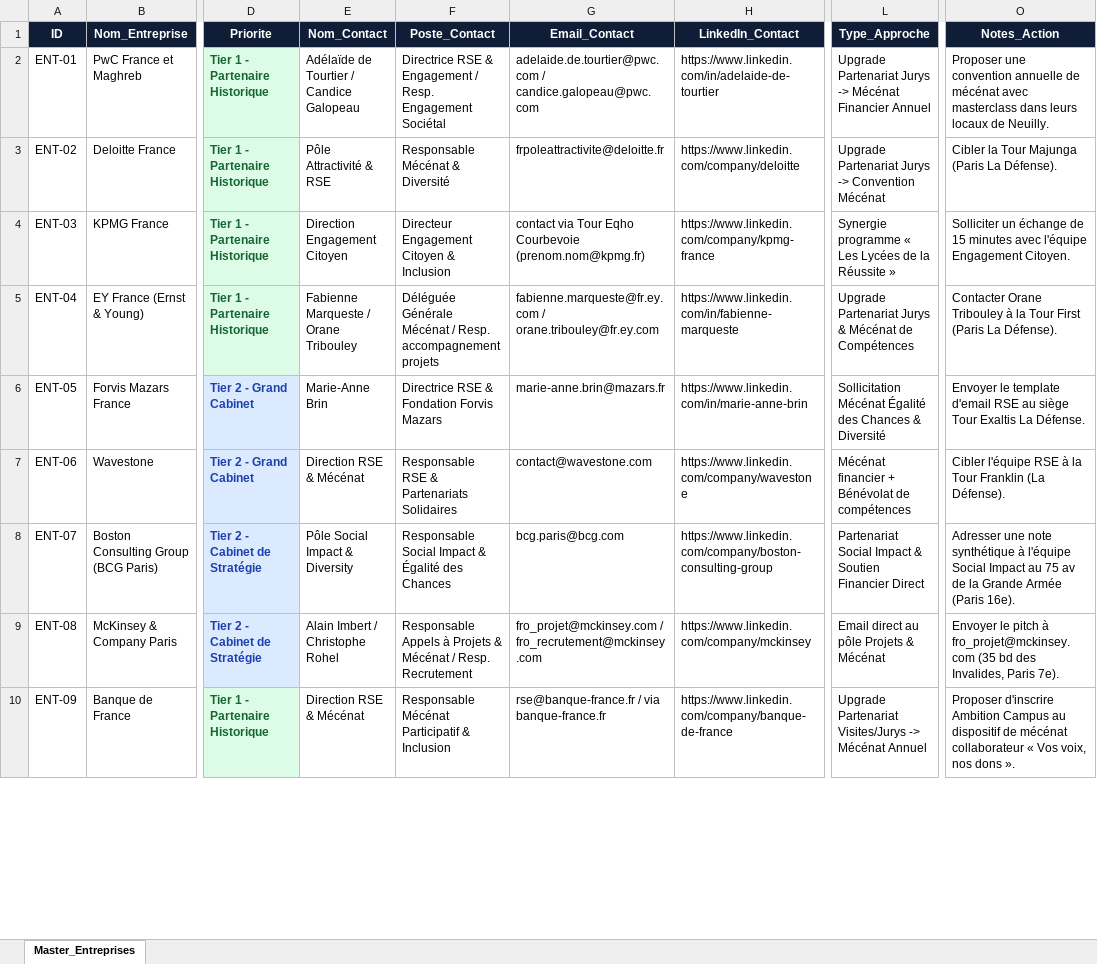
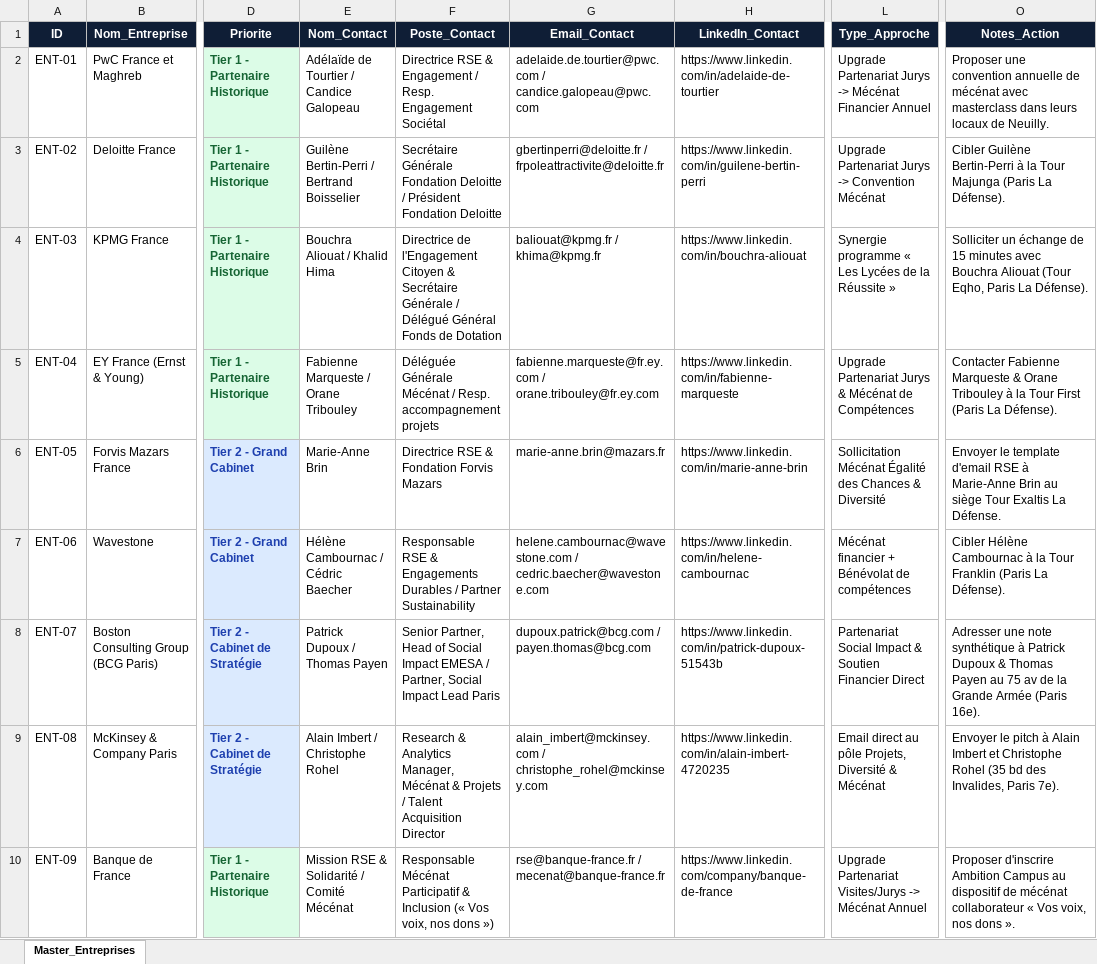
Before and after one commit to Iliesseu28/ambition-campus, an Excel workbook: prospection/entreprises/entreprises_database.xlsx, sheet Master_Entreprises, drawn as a sheet; only a part is shown, gaps mark what is left out; values as stored, in another font and other column widths than the file's, no borders; the diff covers the shown part only; the diff names each change by its address in the sheet, - before the commit and + after, or states it on an @@ line.

Commit message:
feat(osint): enrich 48 target corporate sponsors with verified decision-makers, direct emails and LinkedIn profiles

```diff
--- a/prospection/entreprises/entreprises_database.xlsx (sheet Master_Entreprises)
+++ b/prospection/entreprises/entreprises_database.xlsx (sheet Master_Entreprises)
-E3 (Nom_Contact): Pôle Attractivité & RSE
+E3 (Nom_Contact): Guilène Bertin-Perri / Bertrand Boisselier
-F3 (Poste_Contact): Responsable Mécénat & Diversité
+F3 (Poste_Contact): Secrétaire Générale Fondation Deloitte / Président Fondation Deloitte
-G3 (Email_Contact): frpoleattractivite@deloitte.fr
+G3 (Email_Contact): gbertinperri@deloitte.fr / frpoleattractivite@deloitte.fr
-H3 (LinkedIn_Contact): https://www.linkedin.com/company/deloitte
+H3 (LinkedIn_Contact): https://www.linkedin.com/in/guilene-bertin-perri
-O3 (Notes_Action): Cibler la Tour…
+O3 (Notes_Action): Cibler Guilène Bertin-Perri à la Tour…
-E4 (Nom_Contact): Direction Engagement Citoyen
+E4 (Nom_Contact): Bouchra Aliouat / Khalid Hima
-F4 (Poste_Contact): Directeur Engagement Citoyen & Inclusion
+F4 (Poste_Contact): Directrice de l'Engagement Citoyen & Secrétaire Générale / Délégué Général Fonds de Dotation
-G4 (Email_Contact): contact via Tour Eqho Courbevoie (prenom.nom@kpmg.fr)
+G4 (Email_Contact): baliouat@kpmg.fr / khima@kpmg.fr
-H4 (LinkedIn_Contact): https://www.linkedin.com/company/kpmg-france
+H4 (LinkedIn_Contact): https://www.linkedin.com/in/bouchra-aliouat
-O4 (Notes_Action): …minutes avec l'équipe Engagement Citoyen.
+O4 (Notes_Action): …minutes avec Bouchra Aliouat (Tour Eqho, Paris La Défense).
-O5 (Notes_Action): Contacter Orane Tribouley…
+O5 (Notes_Action): Contacter Fabienne Marqueste & Orane Tribouley…
-O6 (Notes_Action): …d'email RSE au siège…
+O6 (Notes_Action): …d'email RSE à Marie-Anne Brin au siège…
-E7 (Nom_Contact): Direction RSE & Mécénat
+E7 (Nom_Contact): Hélène Cambournac / Cédric Baecher
-F7 (Poste_Contact): …RSE & Partenariats Solidaires
+F7 (Poste_Contact): …RSE & Engagements Durables / Partner Sustainability
-G7 (Email_Contact): contact@wavestone.com
+G7 (Email_Contact): helene.cambournac@wavestone.com / cedric.baecher@wavestone.com
-H7 (LinkedIn_Contact): https://www.linkedin.com/company/wavestone
+H7 (LinkedIn_Contact): https://www.linkedin.com/in/helene-cambournac
-O7 (Notes_Action): Cibler l'équipe RSE à la Tour Franklin (La Défense).
+O7 (Notes_Action): Cibler Hélène Cambournac à la Tour Franklin (Paris La Défense).
-E8 (Nom_Contact): Pôle Social Impact & Diversity
+E8 (Nom_Contact): Patrick Dupoux / Thomas Payen
-F8 (Poste_Contact): Responsable Social Impact & Égalité des Chances
+F8 (Poste_Contact): Senior Partner, Head of Social Impact EMESA / Partner, Social Impact Lead Paris
-G8 (Email_Contact): bcg.paris@bcg.com
+G8 (Email_Contact): dupoux.patrick@bcg.com / payen.thomas@bcg.com
-H8 (LinkedIn_Contact): https://www.linkedin.com/company/boston-consulting-group
+H8 (LinkedIn_Contact): https://www.linkedin.com/in/patrick-dupoux-51543b
-O8 (Notes_Action): …synthétique à l'équipe Social Impact au 75…
+O8 (Notes_Action): …synthétique à Patrick Dupoux & Thomas Payen au 75…
-F9 (Poste_Contact): Responsable Appels à Projets & Mécénat / Resp. Recrutement
+F9 (Poste_Contact): Research & Analytics Manager, Mécénat & Projets / Talent Acquisition Director
-G9 (Email_Contact): fro_projet@mckinsey.com / fro_recrutement@mckinsey.com
+G9 (Email_Contact): alain_imbert@mckinsey.com / christophe_rohel@mckinsey.com
-H9 (LinkedIn_Contact): https://www.linkedin.com/company/mckinsey
+H9 (LinkedIn_Contact): https://www.linkedin.com/in/alain-imbert-4720235
-L9 (Type_Approche): Email direct au pôle Projets & Mécénat
+L9 (Type_Approche): Email direct au pôle Projets, Diversité & Mécénat
-O9 (Notes_Action): …pitch à fro_projet@mckinsey.com (35 bd…
+O9 (Notes_Action): …pitch à Alain Imbert et Christophe Rohel (35 bd…
-E10 (Nom_Contact): Direction RSE & Mécénat
+E10 (Nom_Contact): Mission RSE & Solidarité / Comité Mécénat
-F10 (Poste_Contact): …& Inclusion
+F10 (Poste_Contact): …& Inclusion (« Vos voix, nos dons »)
-G10 (Email_Contact): rse@banque-france.fr / via banque-france.fr
+G10 (Email_Contact): rse@banque-france.fr / mecenat@banque-france.fr
```
Also changed, not shown: 317 edited cells and cell formats elsewhere in this sheet, 51 other files.
